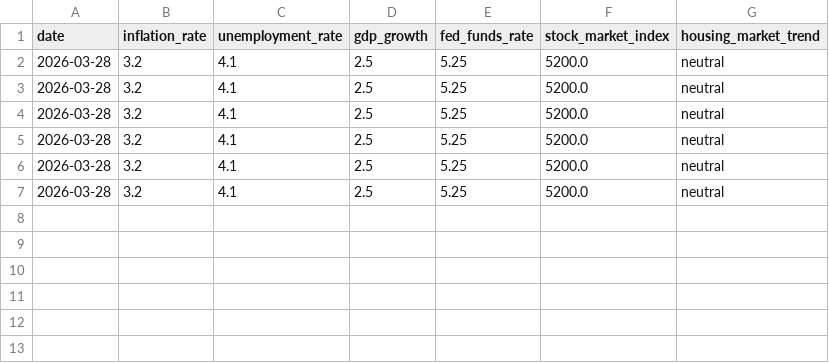
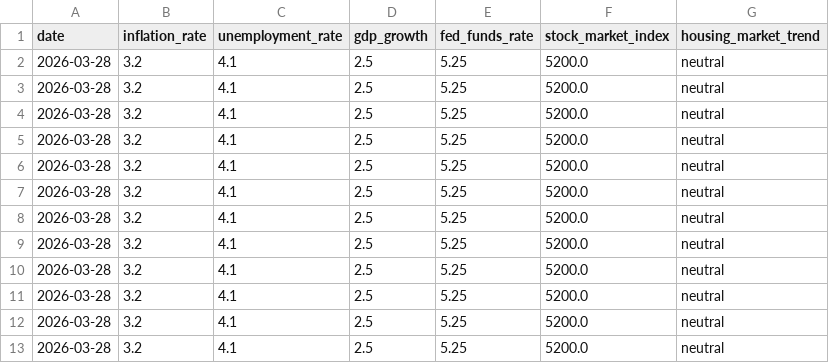
Before and after one commit to matthewbrisset/Vandal-Vault-Hackathon, a CSV file: data/economic_indicators/macro_indicators.csv, drawn as a sheet.

```diff
--- a/data/economic_indicators/macro_indicators.csv
+++ b/data/economic_indicators/macro_indicators.csv
@@ -7 +7,7 @@ date,inflation_rate,unemployment_rate,gdp_growth,fed_funds_rate,stock_market_ind
 2026-03-28,3.2,4.1,2.5,5.25,5200.0,neutral
+2026-03-28,3.2,4.1,2.5,5.25,5200.0,neutral
+2026-03-28,3.2,4.1,2.5,5.25,5200.0,neutral
+2026-03-28,3.2,4.1,2.5,5.25,5200.0,neutral
+2026-03-28,3.2,4.1,2.5,5.25,5200.0,neutral
+2026-03-28,3.2,4.1,2.5,5.25,5200.0,neutral
+2026-03-28,3.2,4.1,2.5,5.25,5200.0,neutral
```
Also changed, not shown: data/user_profiles/test_user.csv, 4 other files.
